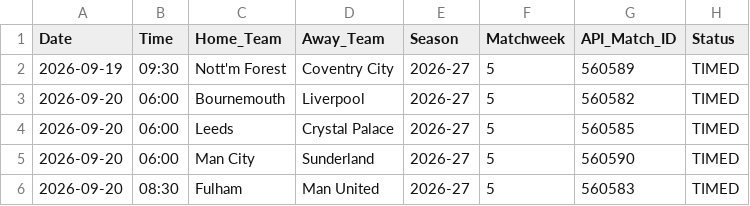
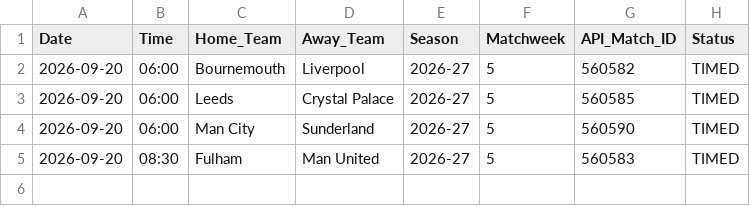
Before and after one commit to IshritChavan/premier-league-predictor, a CSV file: data/upcoming_fixtures.csv, drawn as a sheet; the diff names each change by its address in the sheet, - before the commit and + after, or states it on an @@ line.

```diff
--- a/data/upcoming_fixtures.csv
+++ b/data/upcoming_fixtures.csv
-row 2: 2026-09-19 | 09:30 | Nott'm Forest | Coventry City | 2026-27 | 5 | 560589 | TIMED
```
Also changed, not shown: data/ranked_all_markets.csv, data/ranked_outright_predictions.csv, 2 other files.
